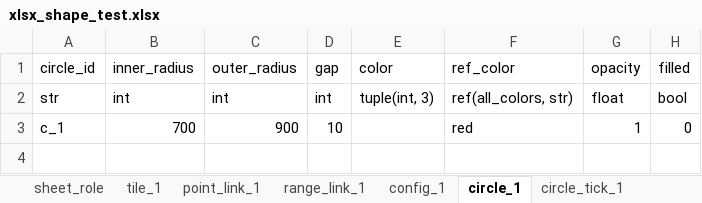
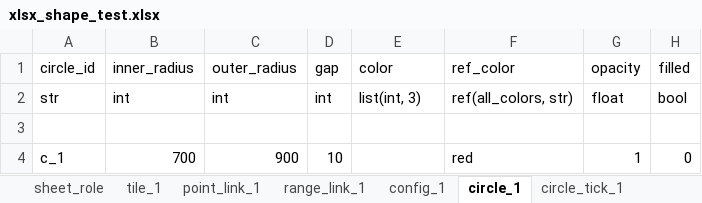
Before and after one commit to huangfeidian/circos, an Excel workbook: data/xlsx_shape_test.xlsx, sheet circle_1, drawn as a sheet; values as stored, in another font and other column widths than the file's, no borders; the diff names each change by its address in the sheet, - before the commit and + after, or states it on an @@ line.

```diff
--- a/data/xlsx_shape_test.xlsx (sheet circle_1)
+++ b/data/xlsx_shape_test.xlsx (sheet circle_1)
-E2 (color): tuple(int, 3)
+E2 (color): list(int, 3)
+row 3: (empty)
```
Also changed, not shown: sheet point_link_1, sheet tile_1, sheet config_1, sheet range_link_1, 1 other file.
